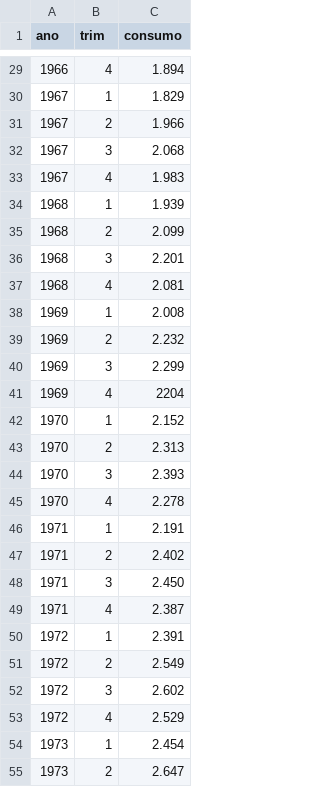
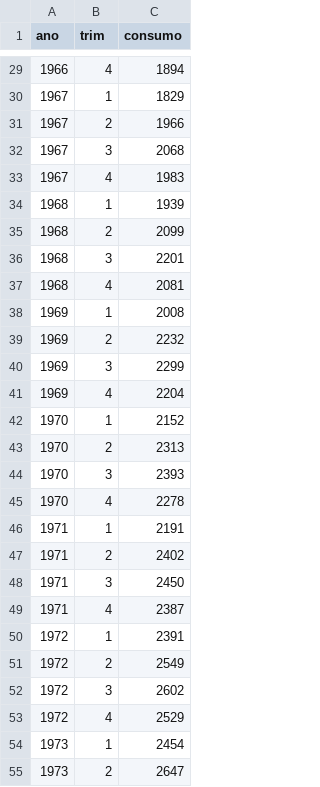
Before and after one commit to leobiazoli/time_series, a CSV file: consumo.CSV, drawn as a sheet; only a part is shown, gaps mark what is left out; the diff covers the shown part only.

```diff
--- a/consumo.CSV
+++ b/consumo.CSV
@@ -29,12 +29,12 @@ ano;trim;consumo;;;;;;;;
-1966;4;1.894;;;;;;;;
-1967;1;1.829;;;;;;;;
-1967;2;1.966;;;;;;;;
-1967;3;2.068;;;;;;;;
-1967;4;1.983;;;;;;;;
-1968;1;1.939;;;;;;;;
-1968;2;2.099;;;;;;;;
-1968;3;2.201;;;;;;;;
-1968;4;2.081;;;;;;;;
-1969;1;2.008;;;;;;;;
-1969;2;2.232;;;;;;;;
-1969;3;2.299;;;;;;;;
+1966;4;1894
+1967;1;1829
+1967;2;1966
+1967;3;2068
+1967;4;1983
+1968;1;1939
+1968;2;2099
+1968;3;2201
+1968;4;2081
+1969;1;2008
+1969;2;2232
+1969;3;2299
@@ -42,14 +42,14 @@ ano;trim;consumo;;;;;;;;
-1970;1;2.152;;;;;;;;
-1970;2;2.313;;;;;;;;
-1970;3;2.393;;;;;;;;
-1970;4;2.278;;;;;;;;
-1971;1;2.191;;;;;;;;
-1971;2;2.402;;;;;;;;
-1971;3;2.450;;;;;;;;
-1971;4;2.387;;;;;;;;
-1972;1;2.391;;;;;;;;
-1972;2;2.549;;;;;;;;
-1972;3;2.602;;;;;;;;
-1972;4;2.529;;;;;;;;
-1973;1;2.454;;;;;;;;
-1973;2;2.647;;;;;;;;
+1970;1;2152
+1970;2;2313
+1970;3;2393
+1970;4;2278
+1971;1;2191
+1971;2;2402
+1971;3;2450
+1971;4;2387
+1972;1;2391
+1972;2;2549
+1972;3;2602
+1972;4;2529
+1973;1;2454
+1973;2;2647
```
Also changed, not shown: 29 edited cells elsewhere in this file.
